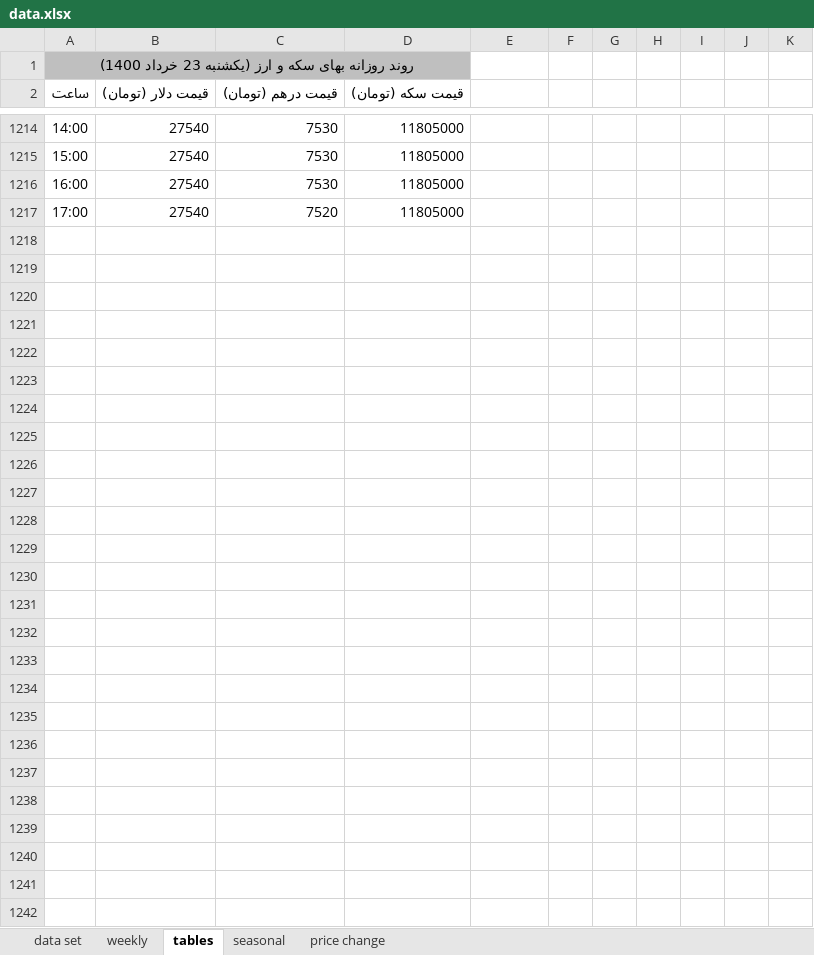
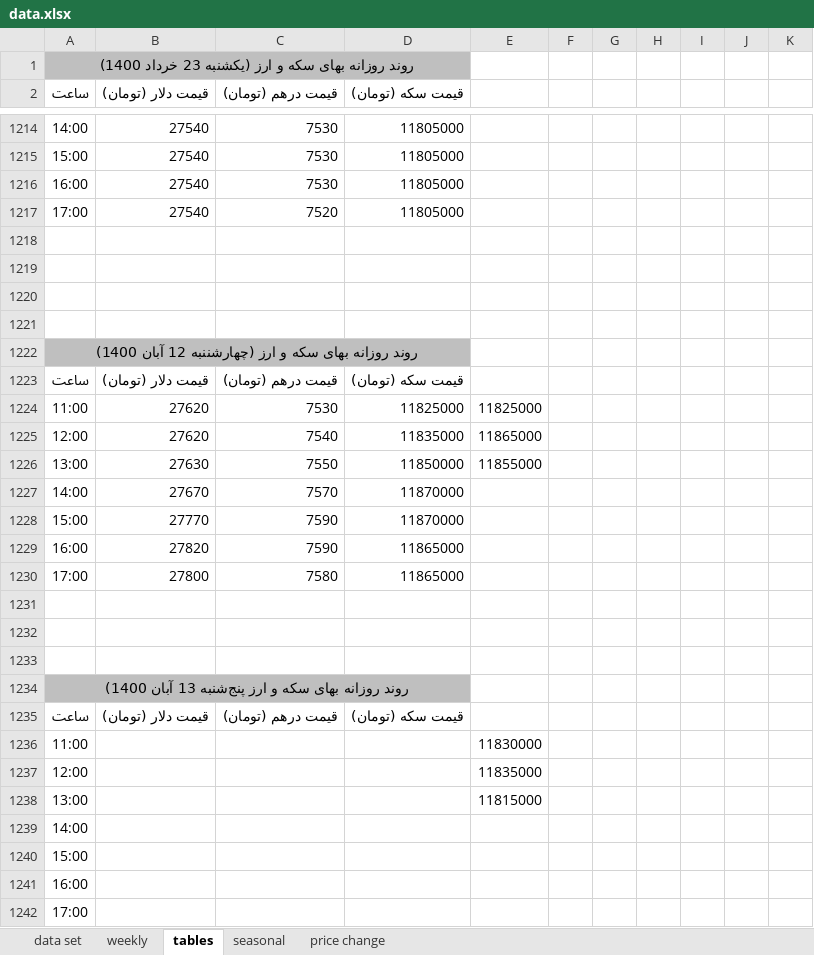
Before and after one commit to moeinmir/dendataset, an Excel workbook: data.xlsx, sheet tables, drawn as a sheet; only a part is shown, gaps mark what is left out; values as stored, in another font and other column widths than the file's, no borders; the diff names each change by its address in the sheet, - before the commit and + after, or states it on an @@ line.

```diff
--- a/data.xlsx (sheet tables)
+++ b/data.xlsx (sheet tables)
+row 1218: (empty)
+row 1219: (empty)
+row 1220: (empty)
+row 1221: (empty)
+row 1222: روند روزانه بهای سکه و ارز (چهارشننبه 12 آبان 1400)
+row 1223: ساعت | قیمت دلار (تومان) | قیمت درهم (تومان) | قیمت سکه (تومان)
+row 1224: 11:00 | 27620 | 7530 | 11825000 | 11825000
+row 1225: 12:00 | 27620 | 7540 | 11835000 | 11865000
+row 1226: 13:00 | 27630 | 7550 | 11850000 | 11855000
+row 1227: 14:00 | 27670 | 7570 | 11870000
+row 1228: 15:00 | 27770 | 7590 | 11870000
+row 1229: 16:00 | 27820 | 7590 | 11865000
+row 1230: 17:00 | 27800 | 7580 | 11865000
+row 1231: (empty)
+row 1232: (empty)
+row 1233: (empty)
+row 1234: روند روزانه بهای سکه و ارز پنج‌شنبه 13 آبان 1400)
+row 1235: ساعت | قیمت دلار (تومان) | قیمت درهم (تومان) | قیمت سکه (تومان)
+row 1236: 11:00 |  |  |  | 11830000
+row 1237: 12:00 |  |  |  | 11835000
+row 1238: 13:00 |  |  |  | 11815000
+row 1239: 14:00
+row 1240: 15:00
+row 1241: 16:00
+row 1242: 17:00
```
Also changed, not shown: sheet data set, sheet weekly, sheet price change, formulas that keep their value, charts or pictures, format.xlsx.
